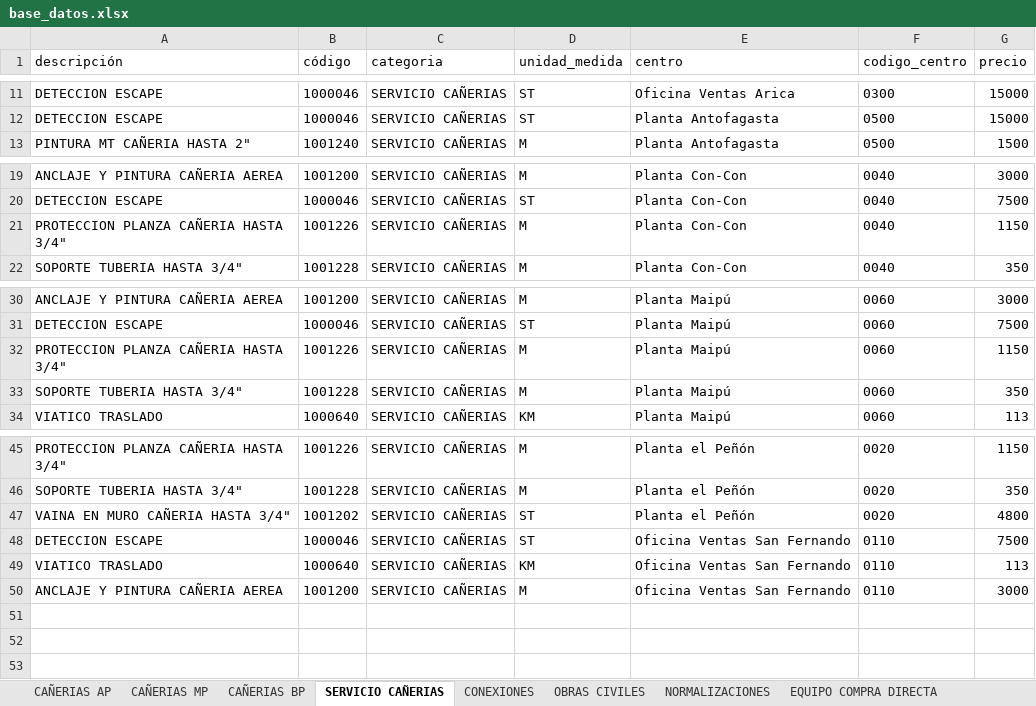
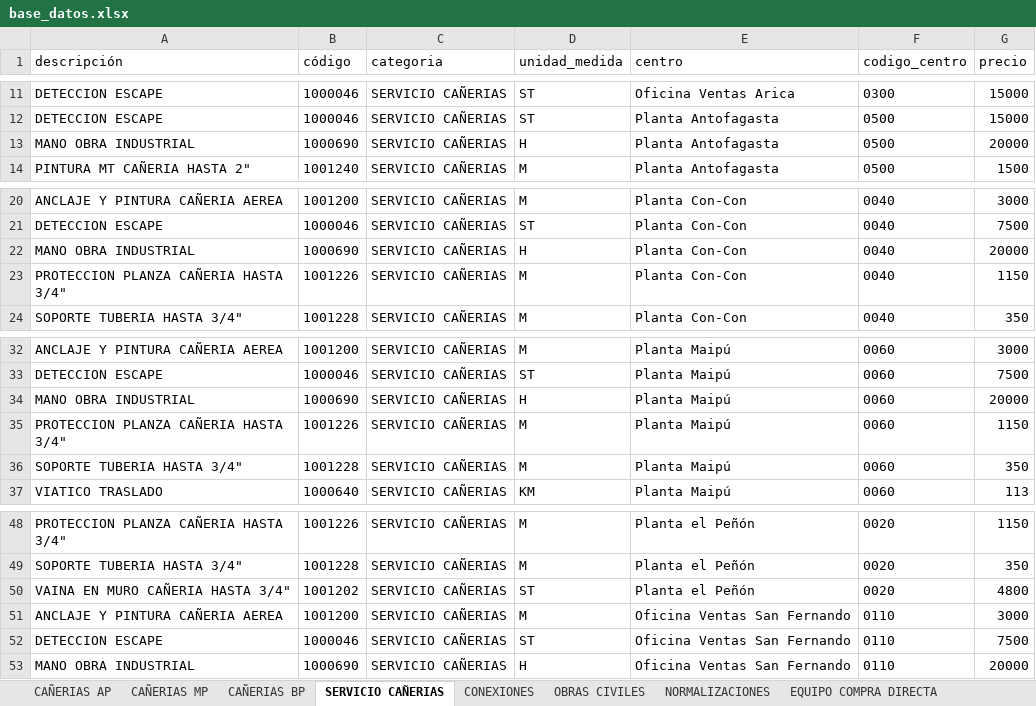
Before and after one commit to devece/planilla-cotizacion, an Excel workbook: base_datos.xlsx, sheet SERVICIO CAÑERIAS, drawn as a sheet; only a part is shown, gaps mark what is left out; values as stored, in another font and other column widths than the file's, no borders; removed rows and columns are numbered as before the commit, all else as after; the diff names each change by its address in the sheet, - before the commit and + after, or states it on an @@ line.

```diff
--- a/base_datos.xlsx (sheet SERVICIO CAÑERIAS)
+++ b/base_datos.xlsx (sheet SERVICIO CAÑERIAS)
+row 13: MANO OBRA INDUSTRIAL | 1000690 | SERVICIO CAÑERIAS | H | Planta Antofagasta | 0500 | 20000
+row 22: MANO OBRA INDUSTRIAL | 1000690 | SERVICIO CAÑERIAS | H | Planta Con-Con | 0040 | 20000
+row 34: MANO OBRA INDUSTRIAL | 1000690 | SERVICIO CAÑERIAS | H | Planta Maipú | 0060 | 20000
@@ row 50 moved to row 51: ANCLAJE Y PINTURA CAÑERIA AEREA @@
-row 49: VIATICO TRASLADO | 1000640 | SERVICIO CAÑERIAS | KM | Oficina Ventas San Fernando | 0110 | 113
+row 53: MANO OBRA INDUSTRIAL | 1000690 | SERVICIO CAÑERIAS | H | Oficina Ventas San Fernando | 0110 | 20000
```
Also changed, not shown: sheet CONEXIONES, sheet SERVICIO COMPRA DIRECTA, sheet OBRAS CIVILES, sheet NORMALIZACIONES, sheet EQUIPO COMPRA DIRECTA, sheet CAÑERIAS MP, 1 more sheet.
